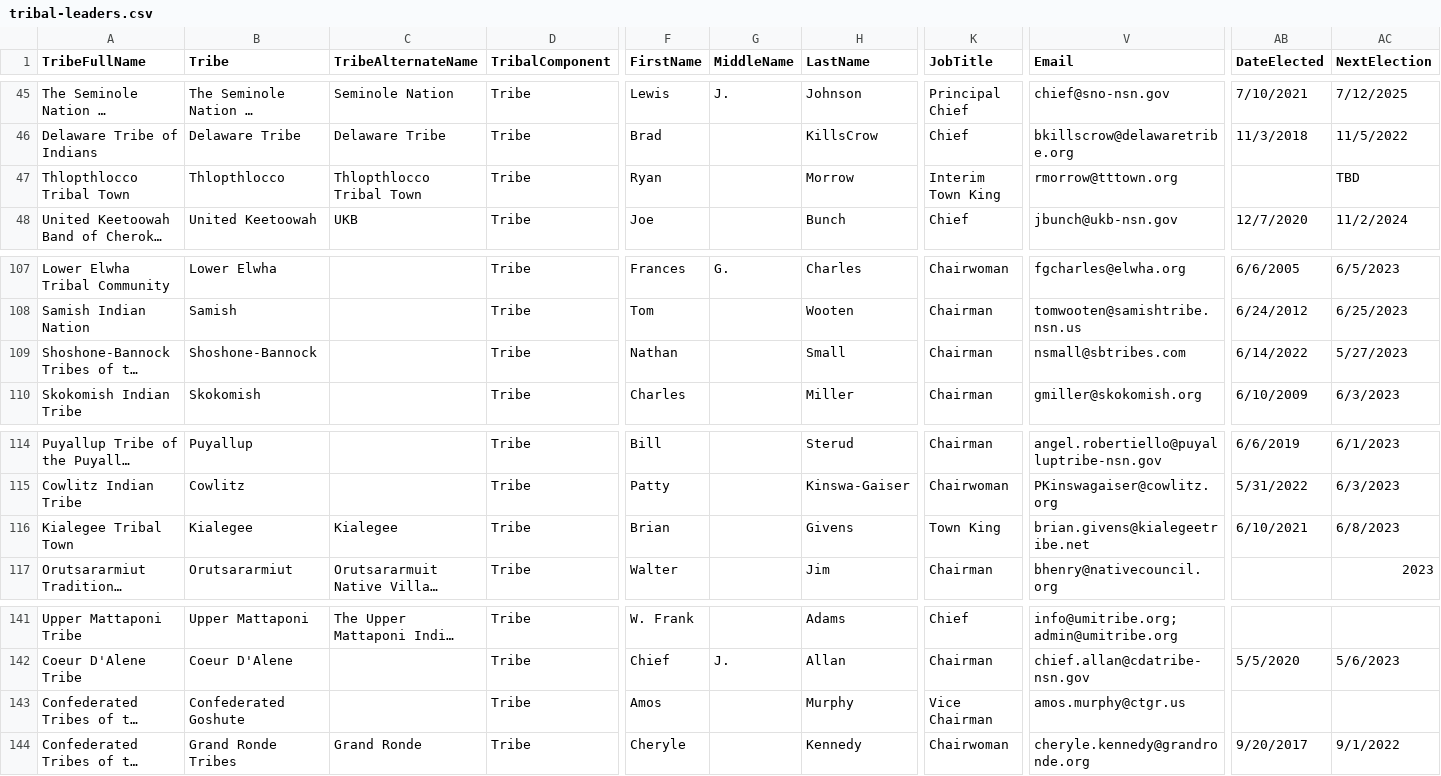
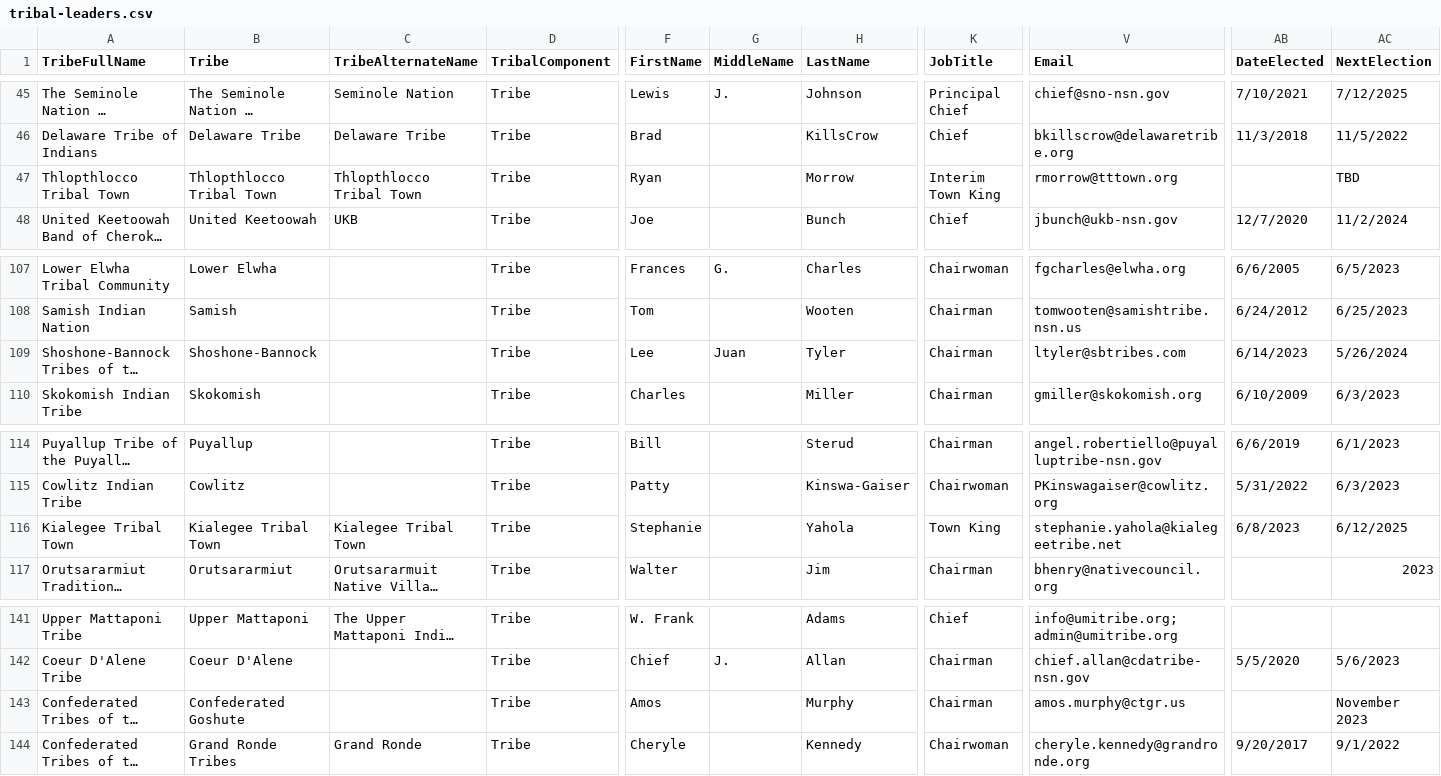
Before and after one commit to cisagov/flat-tribal-leaders, a CSV file: tribal-leaders.csv, drawn as a sheet; only a part is shown, gaps mark what is left out; long unchanged cells end in …; the diff names each change by its address in the sheet, - before the commit and + after, or states it on an @@ line.

Commit message:
Flat: latest data (2023-06-22T06:11:25.018Z) {   "date": "2023-06-22T06:11:25.018Z",   "files": [     {       "name": "tribal-leaders.csv",       "deltaBytes": 59,       "source": "https://www.bia.gov/tribal-leaders-csv"     }   ] }

```diff
--- a/tribal-leaders.csv
+++ b/tribal-leaders.csv
-B47 (Tribe): Thlopthlocco
+B47 (Tribe): Thlopthlocco Tribal Town
-F109 (FirstName): Nathan
+F109 (FirstName): Lee
-G109 (MiddleName): (empty)
+G109 (MiddleName): Juan
-H109 (LastName): Small
+H109 (LastName): Tyler
-V109 (Email): nsmall@sbtribes.com
+V109 (Email): ltyler@sbtribes.com
-AB109 (DateElected): 6/14/2022
+AB109 (DateElected): 6/14/2023
-AC109 (NextElection): 5/27/2023
+AC109 (NextElection): 5/26/2024
-B116 (Tribe): Kialegee
+B116 (Tribe): Kialegee Tribal Town
-C116 (TribeAlternateName): Kialegee
+C116 (TribeAlternateName): Kialegee Tribal Town
-F116 (FirstName): Brian
+F116 (FirstName): Stephanie
-H116 (LastName): Givens
+H116 (LastName): Yahola
-V116 (Email): brian.givens@kialegeetribe.net
+V116 (Email): stephanie.yahola@kialegeetribe.net
-AB116 (DateElected): 6/10/2021
+AB116 (DateElected): 6/8/2023
-AC116 (NextElection): 6/8/2023
+AC116 (NextElection): 6/12/2025
-K143 (JobTitle): Vice Chairman
+K143 (JobTitle): Chairman
-AC143 (NextElection): (empty)
+AC143 (NextElection): November 2023
```
